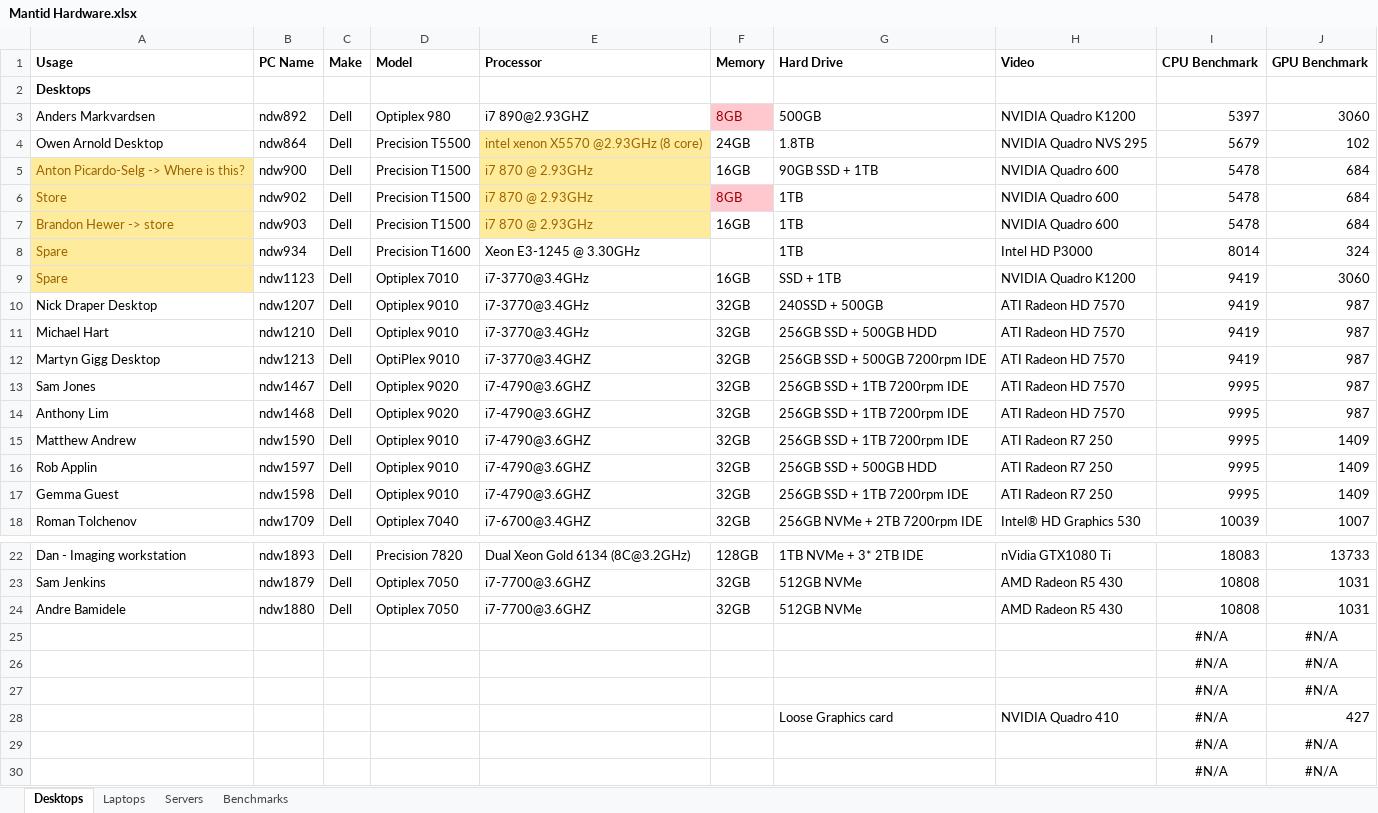
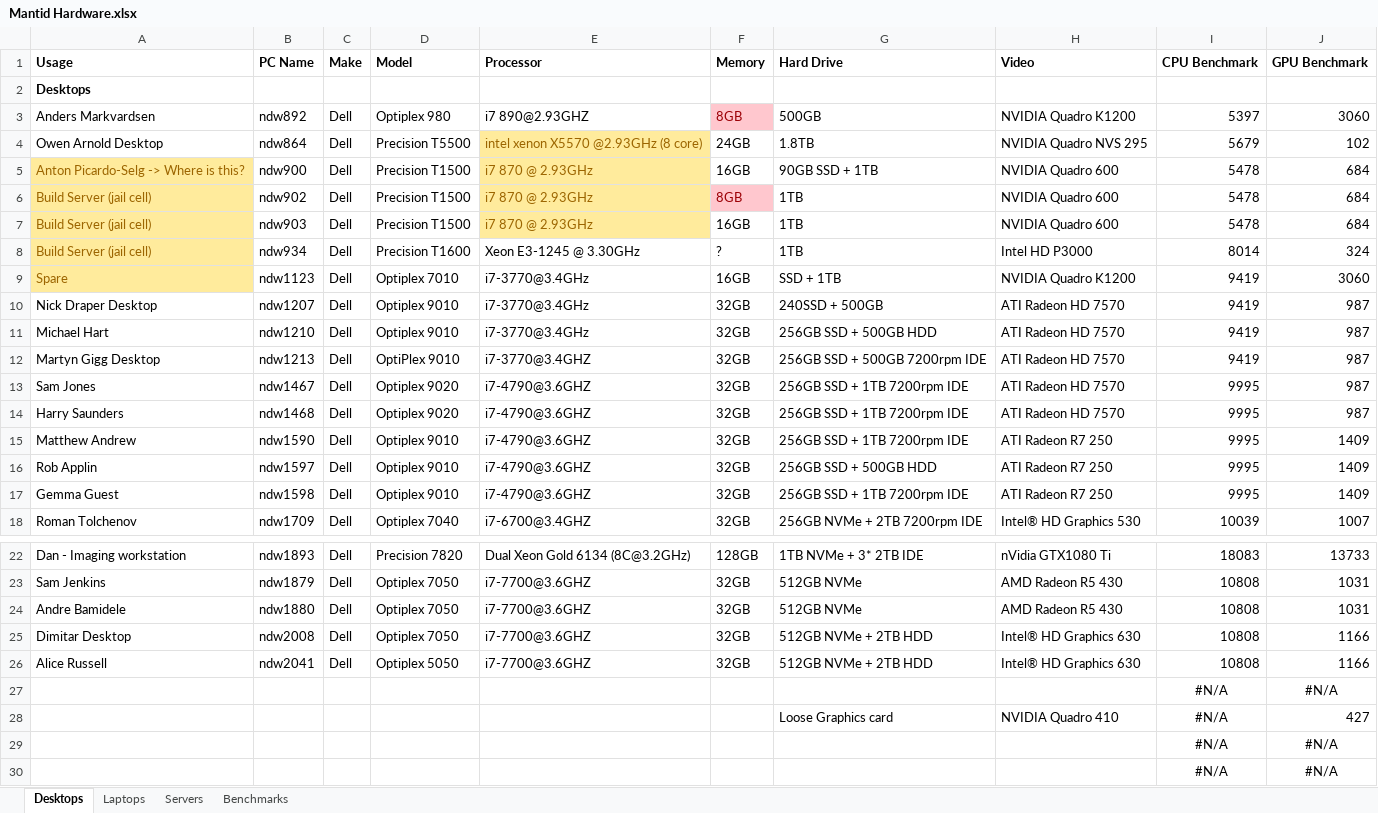
Before and after one commit to mantidproject/documents, an Excel workbook: Project-Management/Hardware/RAL/Mantid Hardware.xlsx, sheet Desktops, drawn as a sheet; only a part is shown, gaps mark what is left out; values as stored, in another font and other column widths than the file's, no borders; conditional formats not drawn; removed rows and columns are numbered as before the commit, all else as after; the diff names each change by its address in the sheet, - before the commit and + after, or states it on an @@ line.

```diff
--- a/Project-Management/Hardware/RAL/Mantid Hardware.xlsx (sheet Desktops)
+++ b/Project-Management/Hardware/RAL/Mantid Hardware.xlsx (sheet Desktops)
-A6 (Usage): Store
+A6 (Usage): Build Server (jail cell)
-A7 (Usage): Brandon Hewer -> store
+A7 (Usage): Build Server (jail cell)
-A8 (Usage): Spare
+A8 (Usage): Build Server (jail cell)
-F8 (Memory): (empty)
+F8 (Memory): ?
-A14 (Usage): Anthony Lim
+A14 (Usage): Harry Saunders
-row 25:  |  |  |  |  |  |  |  | #N/A | #N/A
-row 26:  |  |  |  |  |  |  |  | #N/A | #N/A
+row 25: Dimitar Desktop | ndw2008 | Dell | Optiplex 7050 | i7-7700@3.6GHZ | 32GB | 512GB NVMe + 2TB HDD | Intel® HD Graphics 630 | 10808 | 1166
+row 26: Alice Russell | ndw2041 | Dell | Optiplex 5050 | i7-7700@3.6GHZ | 32GB | 512GB NVMe + 2TB HDD | Intel® HD Graphics 630 | 10808 | 1166
```
Also changed, not shown: sheet Benchmarks, charts or pictures, 1 other file.
